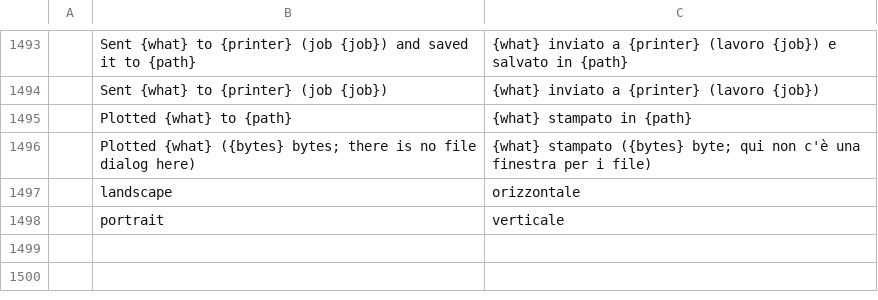
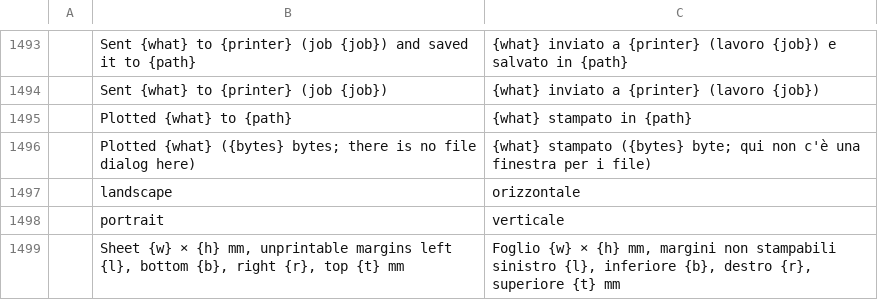
Before and after one commit to storytold/cadcraft, a TSV file: crates/ui-egui/src/i18n/it.tsv, drawn as a sheet; only a part is shown, gaps mark what is left out; the diff names each change by its address in the sheet, - before the commit and + after, or states it on an @@ line.

```diff
--- a/crates/ui-egui/src/i18n/it.tsv
+++ b/crates/ui-egui/src/i18n/it.tsv
+row 1499:  | Sheet {w} × {h} mm, unprintable margins left {l}, bottom {b}, right {r}, top {t} mm | Foglio {w} × {h} mm, margini non stampabili sinistro {l}, inferiore {b}, destro {r}, superiore {t} mm
```
Also changed, not shown: crates/ui-egui/src/i18n/uk.tsv, 23 other files.
